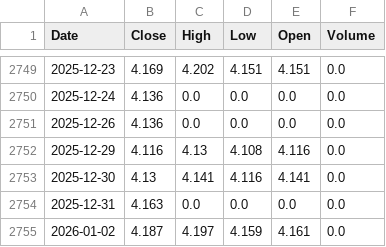
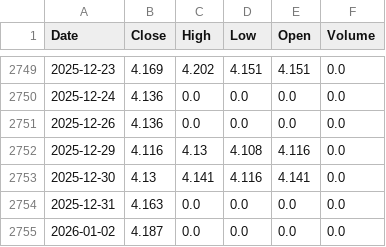
Before and after one commit to daisei0311/prediction_stock, a CSV file: data/raw/US10Y.csv, drawn as a sheet; only a part is shown, gaps mark what is left out.

```diff
--- a/data/raw/US10Y.csv
+++ b/data/raw/US10Y.csv
@@ -2754,2 +2754,2 @@ Date,Close,High,Low,Open,Volume
 2025-12-31,4.163,0.0,0.0,0.0,0.0
-2026-01-02,4.187,4.197,4.159,4.161,0.0
+2026-01-02,4.187,0.0,0.0,0.0,0.0
```
Also changed, not shown: data/raw/SP500.csv, data/raw/influencer_sentiment.csv, 1 other file.
